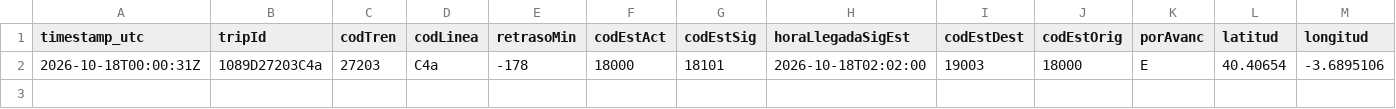
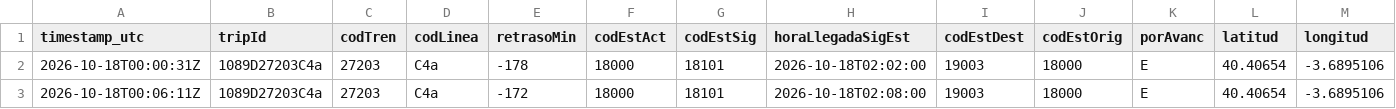
Before and after one commit to josernalist/renfe-cercanias, a CSV file: data/2026/10/flota-2026-10-18.csv, drawn as a sheet; only a part is shown; rows hold the shown columns only; the diff names each change by its address in the sheet, - before the commit and + after, or states it on an @@ line.

```diff
--- a/data/2026/10/flota-2026-10-18.csv
+++ b/data/2026/10/flota-2026-10-18.csv
+row 3: 2026-10-18T00:06:11Z | 1089D27203C4a | 27203 | C4a | -172 | 18000 | 18101 | 2026-10-18T02:08:00 | 19003 | 18000 | E | 40.40654 | -3.6895106
```
